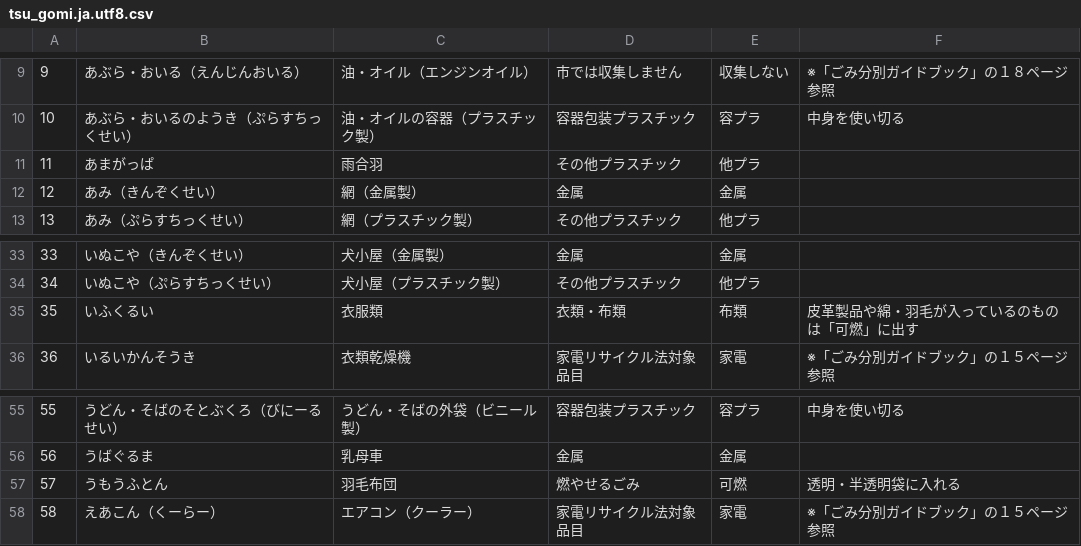
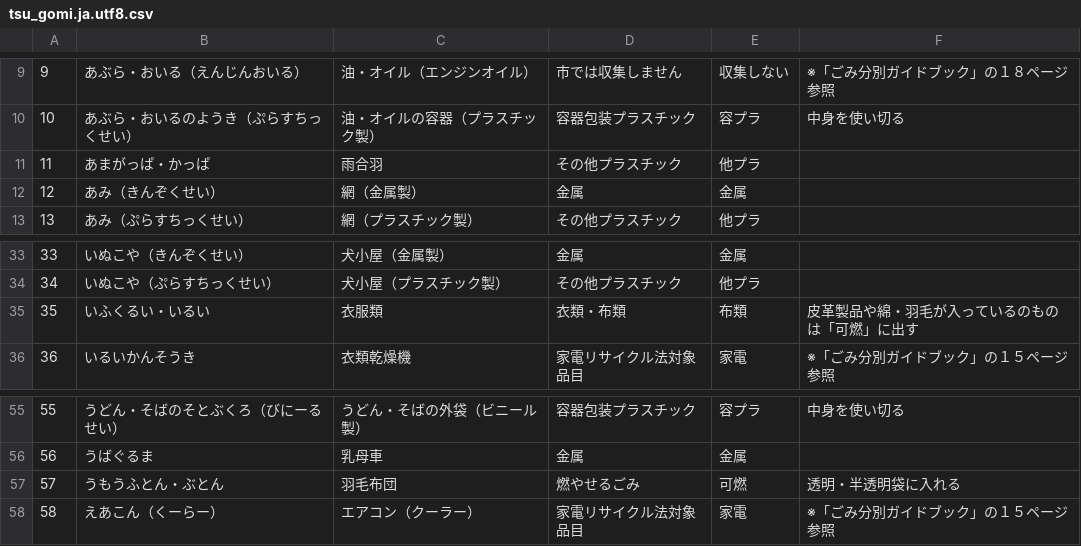
Before and after one commit to koike-moyashi/gomi_tsu_web, a CSV file: csv/tsu_gomi.ja.utf8.csv, drawn as a sheet; only a part is shown, gaps mark what is left out.

Commit message:
[modify] 検索用よみがな追加

```diff
--- a/csv/tsu_gomi.ja.utf8.csv
+++ b/csv/tsu_gomi.ja.utf8.csv
@@ -10,3 +10,3 @@
 10,あぶら・おいるのようき（ぷらすちっくせい）,油・オイルの容器（プラスチック製）,容器包装プラスチック,容プラ,中身を使い切る
-11,あまがっぱ,雨合羽,その他プラスチック,他プラ,
+11,あまがっぱ・かっぱ,雨合羽,その他プラスチック,他プラ,
 12,あみ（きんぞくせい）,網（金属製）,金属,金属,
@@ -34,3 +34,3 @@
 34,いぬこや（ぷらすちっくせい）,犬小屋（プラスチック製）,その他プラスチック,他プラ,
-35,いふくるい,衣服類,衣類・布類,布類,皮革製品や綿・羽毛が入っているのものは「可燃」に出す
+35,いふくるい・いるい,衣服類,衣類・布類,布類,皮革製品や綿・羽毛が入っているのものは「可燃」に出す
 36,いるいかんそうき,衣類乾燥機,家電リサイクル法対象品目,家電,※「ごみ分別ガイドブック」の１５ページ参照
@@ -56,3 +56,3 @@
 56,うばぐるま,乳母車,金属,金属,
-57,うもうふとん,羽毛布団,燃やせるごみ,可燃,透明・半透明袋に入れる
+57,うもうふとん・ぶとん,羽毛布団,燃やせるごみ,可燃,透明・半透明袋に入れる
 58,えあこん（くーらー）,エアコン（クーラー）,家電リサイクル法対象品目,家電,※「ごみ分別ガイドブック」の１５ページ参照
```
